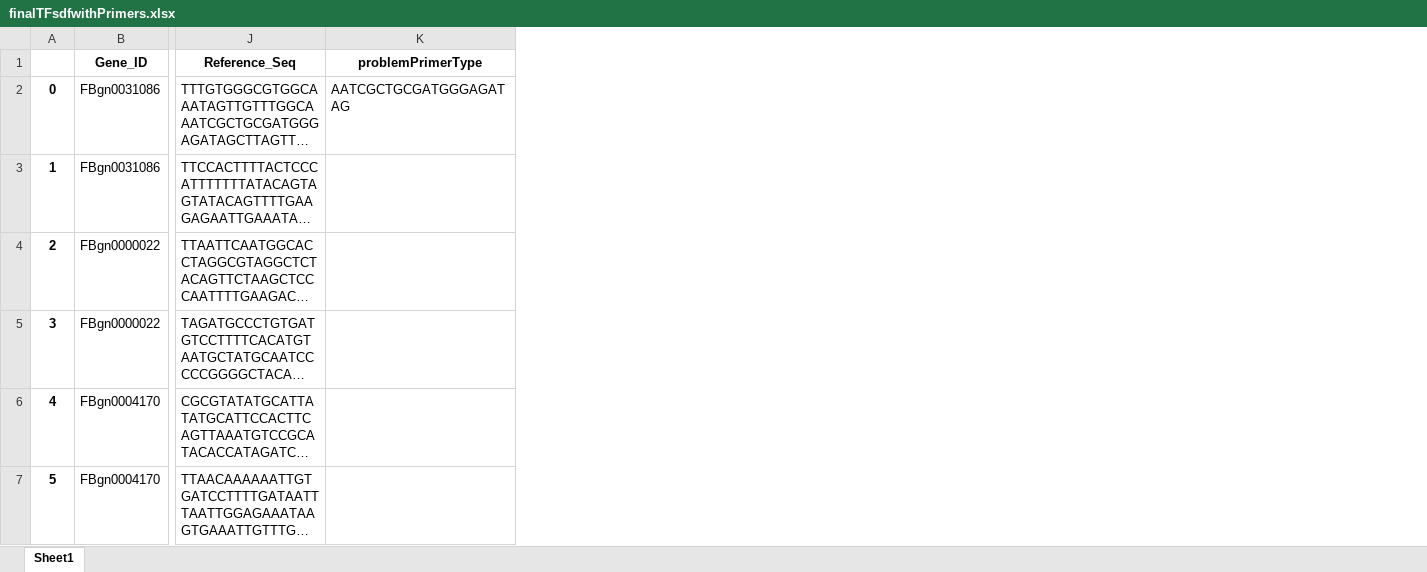
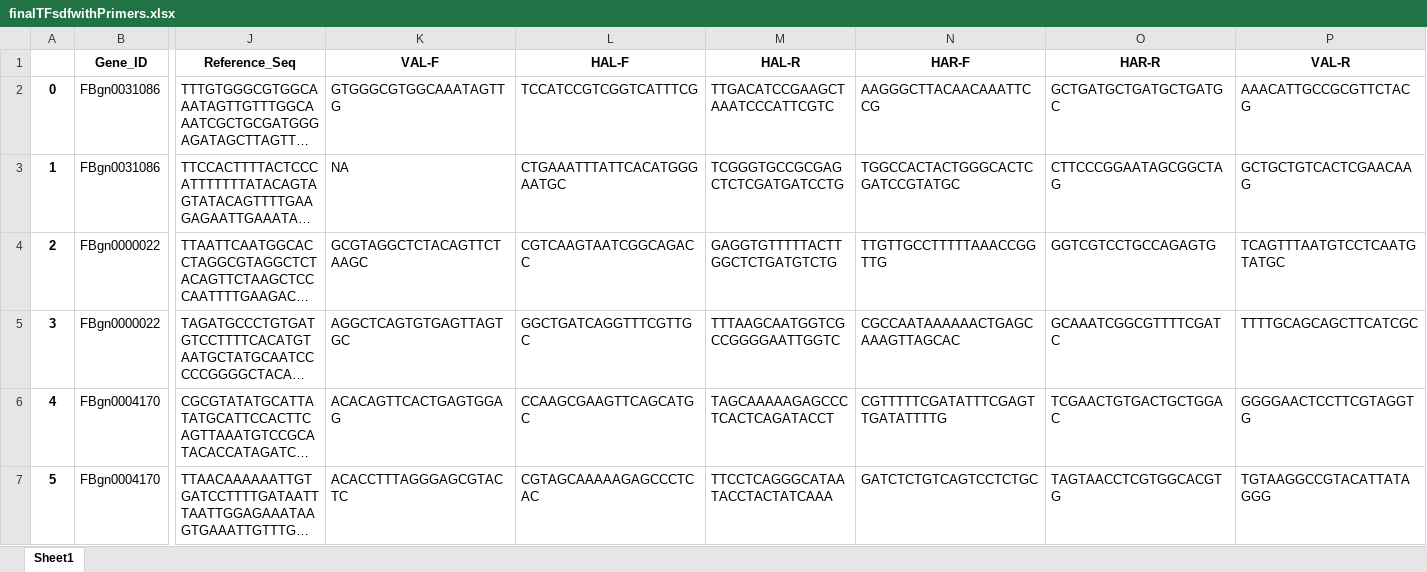
Before and after one commit to emmacwatts/AutoTagsCRISPR, an Excel workbook: inputfiles/mockMaterials/finalTFsdfwithPrimers.xlsx, sheet Sheet1, drawn as a sheet; only a part is shown, gaps mark what is left out; long unchanged cells end in …; values as stored, in another font and other column widths than the file's, no borders; removed rows and columns are numbered as before the commit, all else as after; the diff names each change by its address in the sheet, - before the commit and + after, or states it on an @@ line.

```diff
--- a/inputfiles/mockMaterials/finalTFsdfwithPrimers.xlsx (sheet Sheet1)
+++ b/inputfiles/mockMaterials/finalTFsdfwithPrimers.xlsx (sheet Sheet1)
-column K (problemPrimerType), row 2: AATCGCTGCGATGGGAGATAG
+column K (VAL-F), rows 2-7: GTGGGCGTGGCAAATAGTTG | NA | GCGTAGGCTCTACAGTTCTAAGC | AGGCTCAGTGTGAGTTAGTGC | ACACAGTTCACTGAGTGGAG | ACACCTTTAGGGAGCGTACTC
+column L (HAL-F), rows 2-7: TCCATCCGTCGGTCATTTCG | CTGAAATTTATTCACATGGGAATGC | CGTCAAGTAATCGGCAGACC | GGCTGATCAGGTTTCGTTGC | CCAAGCGAAGTTCAGCATGC | CGTAGCAAAAAGAGCCCTCAC
+column M (HAL-R), rows 2-7: TTGACATCCGAAGCTAAATCCCATTCGTC | TCGGGTGCCGCGAGCTCTCGATGATCCTG | GAGGTGTTTTTACTTGGCTCTGATGTCTG | TTTAAGCAATGGTCGCCGGGGAATTGGTC | TAGCAAAAAGAGCCCTCACTCAGATACCT | TTCCTCAGGGCATAATACCTACTATCAAA
+column N (HAR-F), rows 2-7: AAGGGCTTACAACAAATTCCG | TGGCCACTACTGGGCACTCGATCCGTATGC | TTGTTGCCTTTTTAAACCGGTTG | CGCCAATAAAAAACTGAGCAAAGTTAGCAC | CGTTTTTCGATATTTCGAGTTGATATTTTG | GATCTCTGTCAGTCCTCTGC
+column O (HAR-R), rows 2-7: GCTGATGCTGATGCTGATGC | CTTCCCGGAATAGCGGCTAG | GGTCGTCCTGCCAGAGTG | GCAAATCGGCGTTTTCGATC | TCGAACTGTGACTGCTGGAC | TAGTAACCTCGTGGCACGTG
+column P (VAL-R), rows 2-7: AAACATTGCCGCGTTCTACG | GCTGCTGTCACTCGAACAAG | TCAGTTTAATGTCCTCAATGTATGC | TTTTGCAGCAGCTTCATCGC | GGGGAACTCCTTCGTAGGTG | TGTAAGGCCGTACATTATAGGG
```
Also changed, not shown: inputfiles/mockMaterials/allPrimers.xlsx.
